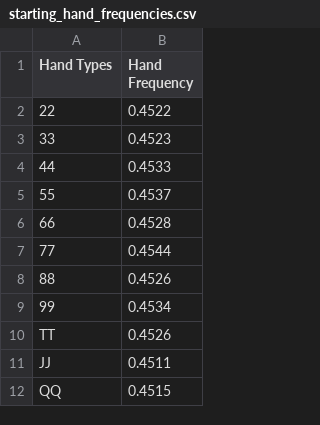
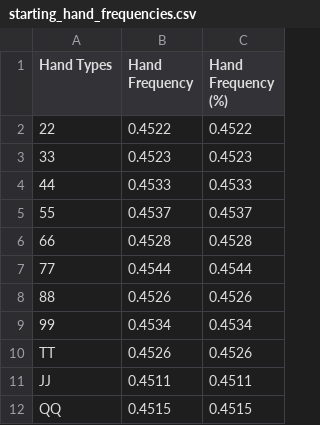
Before and after one commit to Shuttdown700/poker_analysis, a CSV file: starting_hand_frequencies.csv, drawn as a sheet; only a part is shown; the diff names each change by its address in the sheet, - before the commit and + after, or states it on an @@ line.

Commit message:
Add files via upload

```diff
--- a/starting_hand_frequencies.csv
+++ b/starting_hand_frequencies.csv
+column C (Hand Frequency (%)), rows 2-12: 0.4522 | 0.4523 | 0.4533 | 0.4537 | 0.4528 | 0.4544 | 0.4526 | 0.4534 | 0.4526 | 0.4511 | 0.4515
```
